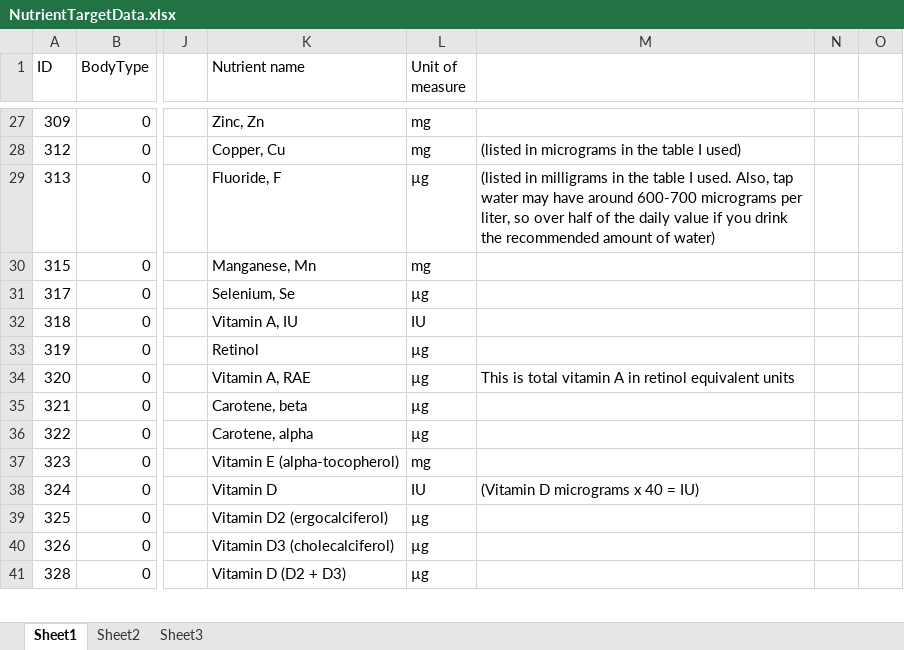
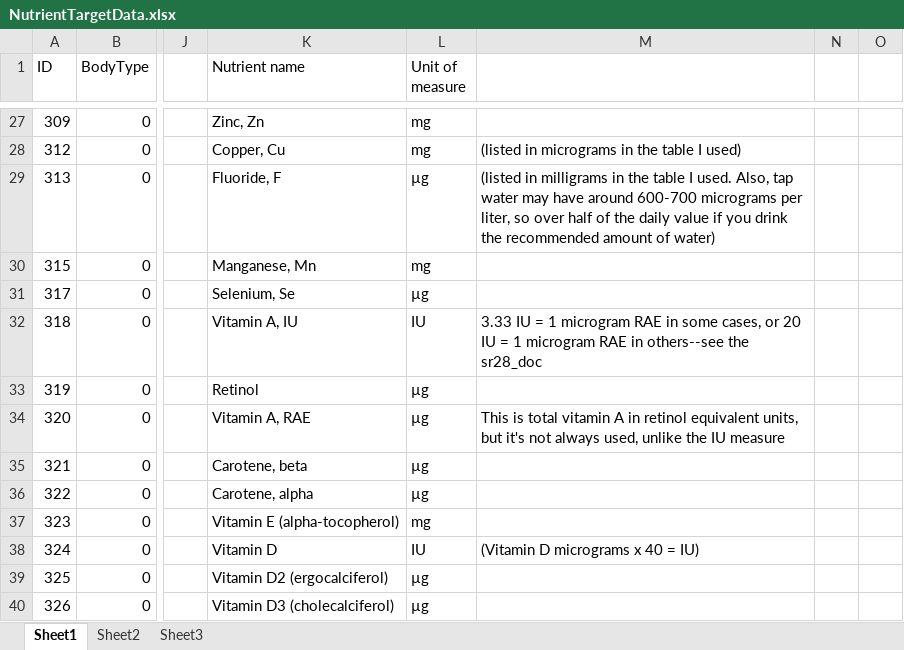
Before and after one commit to dpmm99/Omlenet, an Excel workbook: NutrientTargetData.xlsx, sheet Sheet1, drawn as a sheet; only a part is shown, gaps mark what is left out; the shorter side is filled out with more unchanged rows; values as stored, in another font and other column widths than the file's, no borders; conditional formats not drawn; the diff names each change by its address in the sheet, - before the commit and + after, or states it on an @@ line.

```diff
--- a/NutrientTargetData.xlsx (sheet Sheet1)
+++ b/NutrientTargetData.xlsx (sheet Sheet1)
-M32: (empty)
+M32: 3.33 IU = 1 microgram RAE in some cases, or 20 IU = 1 microgram RAE in others--see the sr28_doc
-M34: …retinol equivalent units
+M34: …retinol equivalent units, but it's not always used, unlike the IU measure
```
Also changed, not shown: 28 other files.
